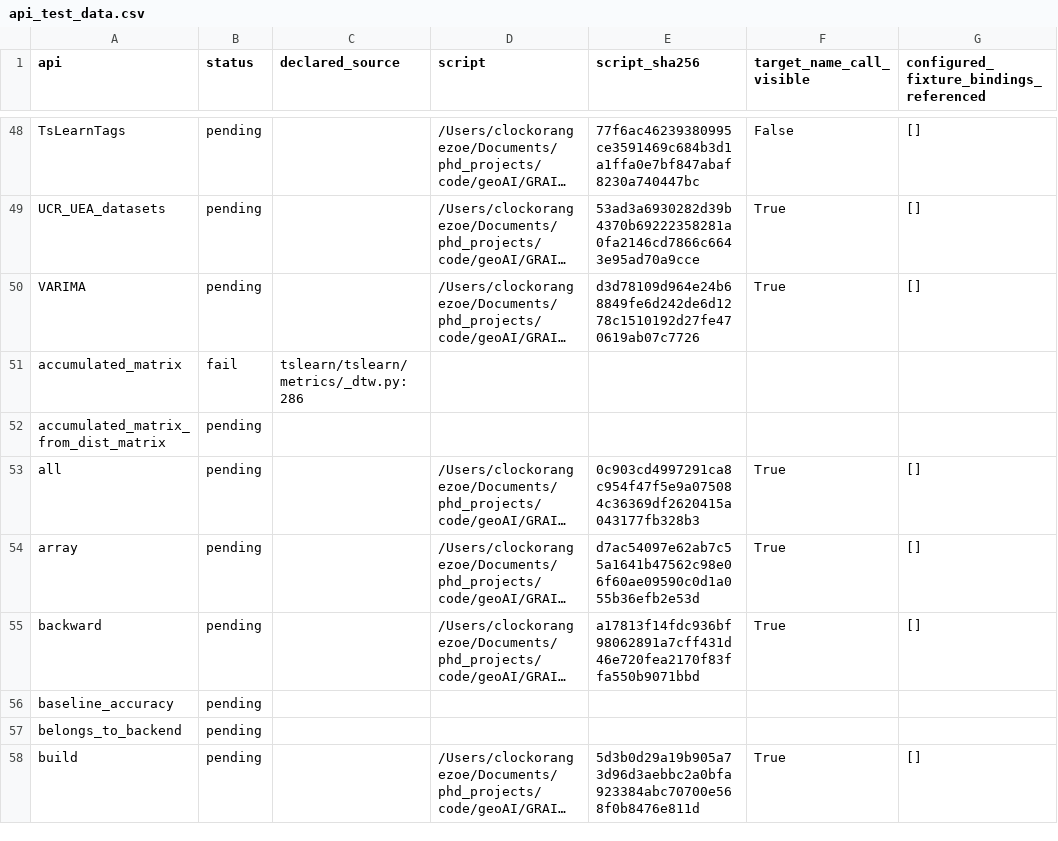
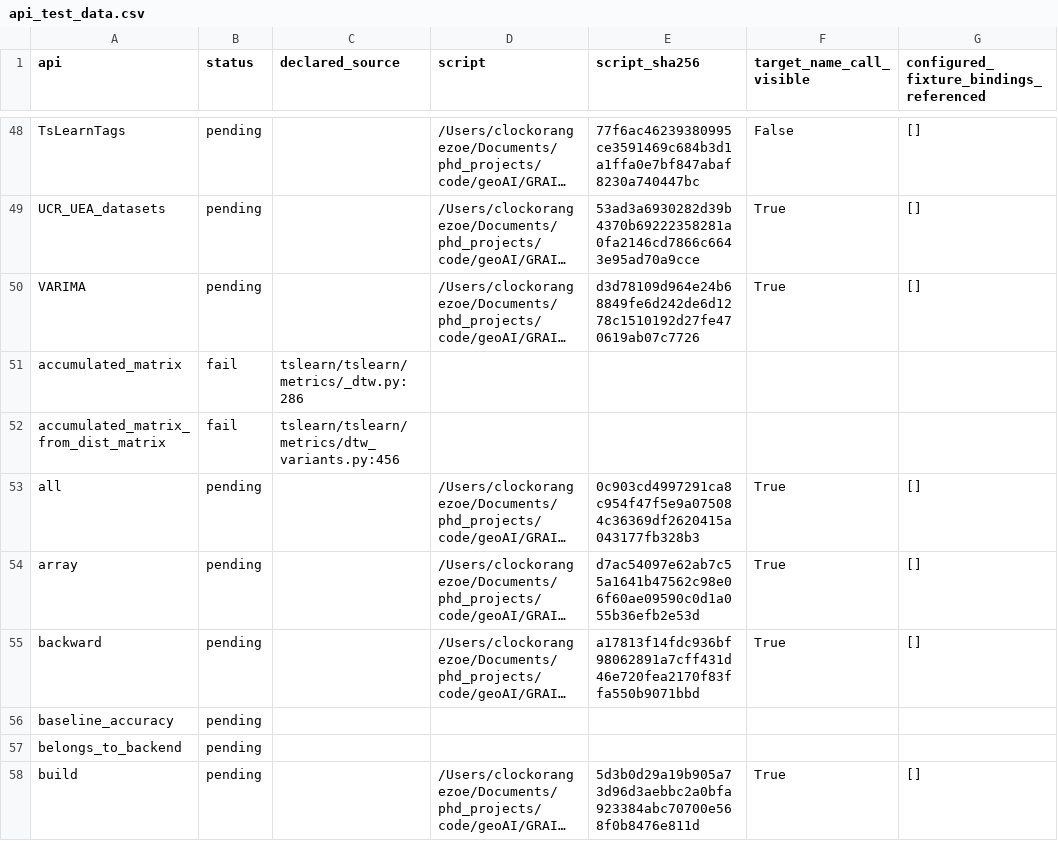
Before and after one commit to ZhuochengShang/GRAIL, a CSV file: experiments/external/overnight_audit/data_validation/tslearn/A1/api_test_data.csv, drawn as a sheet; only a part is shown, gaps mark what is left out; long unchanged cells end in …; the diff names each change by its address in the sheet, - before the commit and + after, or states it on an @@ line.

```diff
--- a/experiments/external/overnight_audit/data_validation/tslearn/A1/api_test_data.csv
+++ b/experiments/external/overnight_audit/data_validation/tslearn/A1/api_test_data.csv
-B52 (status): pending
+B52 (status): fail
-C52 (declared_source): (empty)
+C52 (declared_source): tslearn/tslearn/metrics/dtw_variants.py:456
```
Also changed, not shown: experiments/external/overnight_audit/data_validation/mir_eval/A1/api_test_data.csv, experiments/external/overnight_audit/mir_eval/A1/ledger.csv, 35 other files.
